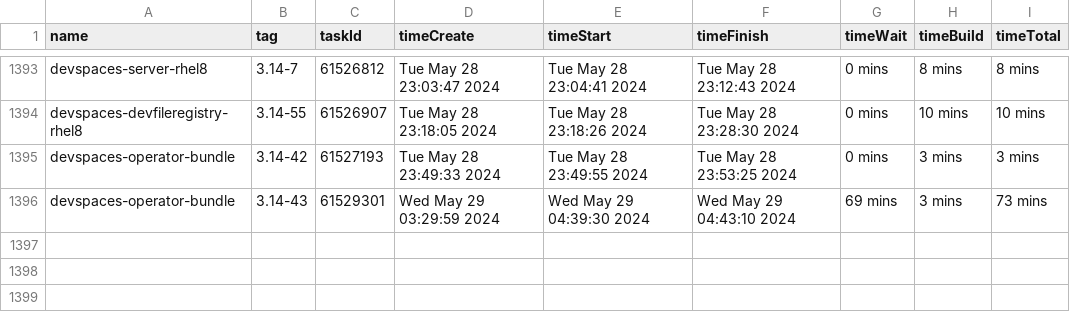
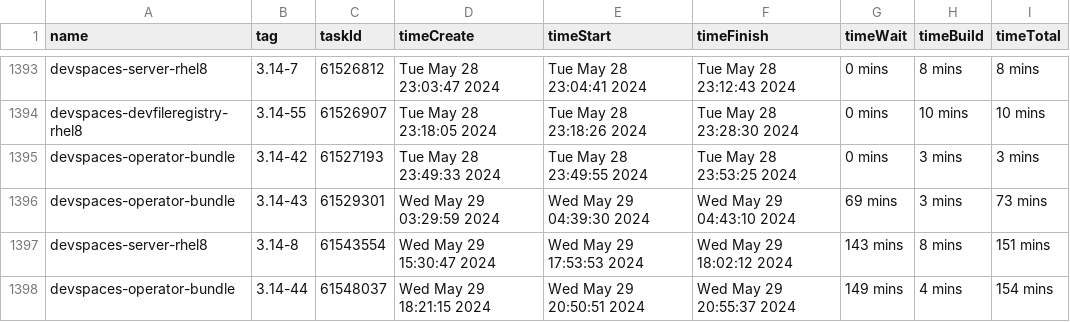
Before and after one commit to redhat-developer/devspaces, a CSV file: dependencies/LATEST_BUILD_TIMES.csv, drawn as a sheet; only a part is shown, gaps mark what is left out; the diff names each change by its address in the sheet, - before the commit and + after, or states it on an @@ line.

Commit message:
chore: Update dependencies/LATEST_IMAGES, COMMITS, DIGESTS, INDEXES, BUILD_TIMES
Signed-off-by: devstudio-release <nickboldt+devstudio-release@gmail.com>

```diff
--- a/dependencies/LATEST_BUILD_TIMES.csv
+++ b/dependencies/LATEST_BUILD_TIMES.csv
+row 1397: devspaces-server-rhel8 | 3.14-8 | 61543554 | Wed May 29 15:30:47 2024 | Wed May 29 17:53:53 2024 | Wed May 29 18:02:12 2024 | 143 mins | 8 mins | 151 mins
+row 1398: devspaces-operator-bundle | 3.14-44 | 61548037 | Wed May 29 18:21:15 2024 | Wed May 29 20:50:51 2024 | Wed May 29 20:55:37 2024 | 149 mins | 4 mins | 154 mins
```
Also changed, not shown: 6 other files.
